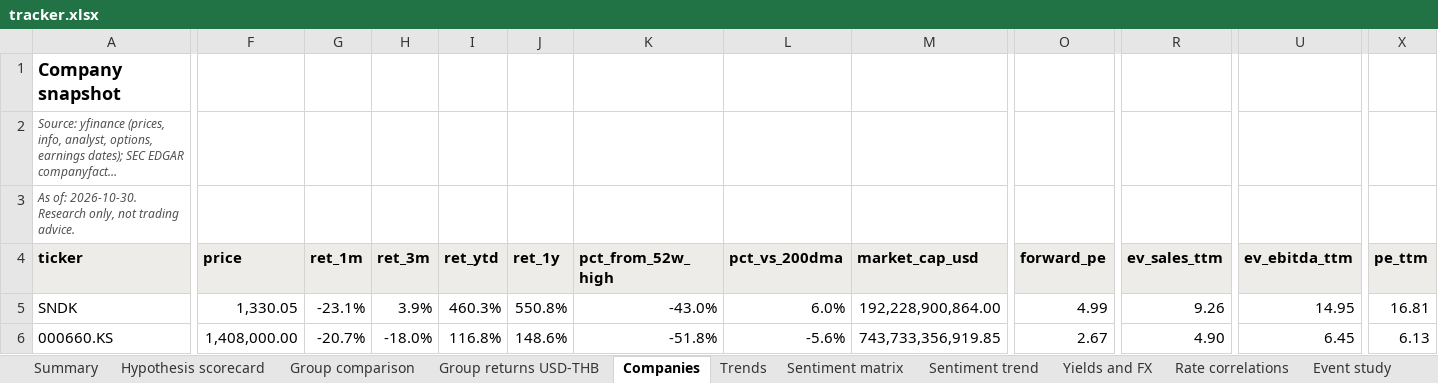
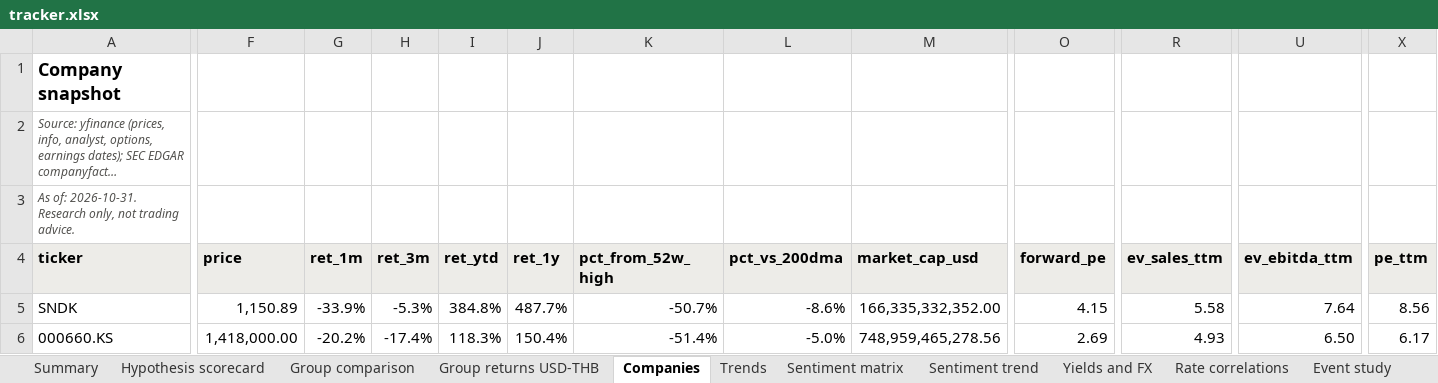
Before and after one commit to sweetbabyjaysus/wheredalootat, an Excel workbook: investment_tracker/tracker.xlsx, sheet Companies, drawn as a sheet; only a part is shown, gaps mark what is left out; long unchanged cells end in …; values as stored, in another font and other column widths than the file's, no borders; conditional formats not drawn; the diff covers the shown part only; the diff names each change by its address in the sheet, - before the commit and + after, or states it on an @@ line.

```diff
--- a/investment_tracker/tracker.xlsx (sheet Companies)
+++ b/investment_tracker/tracker.xlsx (sheet Companies)
-A3 (ticker): As of: 2026-10-30. Research only,…
+A3 (ticker): As of: 2026-10-31. Research only,…
-F5 (price): 1,330.05
+F5 (price): 1,150.89
-G5 (ret_1m): -23.1%
+G5 (ret_1m): -33.9%
-H5 (ret_3m): 3.9%
+H5 (ret_3m): -5.3%
-I5 (ret_ytd): 460.3%
+I5 (ret_ytd): 384.8%
-J5 (ret_1y): 550.8%
+J5 (ret_1y): 487.7%
-K5 (pct_from_52w_high): -43.0%
+K5 (pct_from_52w_high): -50.7%
-L5 (pct_vs_200dma): 6.0%
+L5 (pct_vs_200dma): -8.6%
-M5 (market_cap_usd): 192,228,900,864.00
+M5 (market_cap_usd): 166,335,332,352.00
-O5 (forward_pe): 4.99
+O5 (forward_pe): 4.15
-R5 (ev_sales_ttm): 9.26
+R5 (ev_sales_ttm): 5.58
-U5 (ev_ebitda_ttm): 14.95
+U5 (ev_ebitda_ttm): 7.64
-X5 (pe_ttm): 16.81
+X5 (pe_ttm): 8.56
-F6 (price): 1,408,000.00
+F6 (price): 1,418,000.00
-G6 (ret_1m): -20.7%
+G6 (ret_1m): -20.2%
-H6 (ret_3m): -18.0%
+H6 (ret_3m): -17.4%
-I6 (ret_ytd): 116.8%
+I6 (ret_ytd): 118.3%
-J6 (ret_1y): 148.6%
+J6 (ret_1y): 150.4%
-K6 (pct_from_52w_high): -51.8%
+K6 (pct_from_52w_high): -51.4%
-L6 (pct_vs_200dma): -5.6%
+L6 (pct_vs_200dma): -5.0%
-M6 (market_cap_usd): 743,733,356,919.85
+M6 (market_cap_usd): 748,959,465,278.56
-O6 (forward_pe): 2.67
+O6 (forward_pe): 2.69
-R6 (ev_sales_ttm): 4.90
+R6 (ev_sales_ttm): 4.93
-U6 (ev_ebitda_ttm): 6.45
+U6 (ev_ebitda_ttm): 6.50
-X6 (pe_ttm): 6.13
+X6 (pe_ttm): 6.17
```
Also changed, not shown: 2 added rows and 370 edited cells elsewhere in this sheet, sheet Headlines, sheet Raw data, sheet Data gaps and sources, sheet Sentiment trend, sheet Sentiment matrix, sheet Trends, 11 more sheets, 16 other files.
